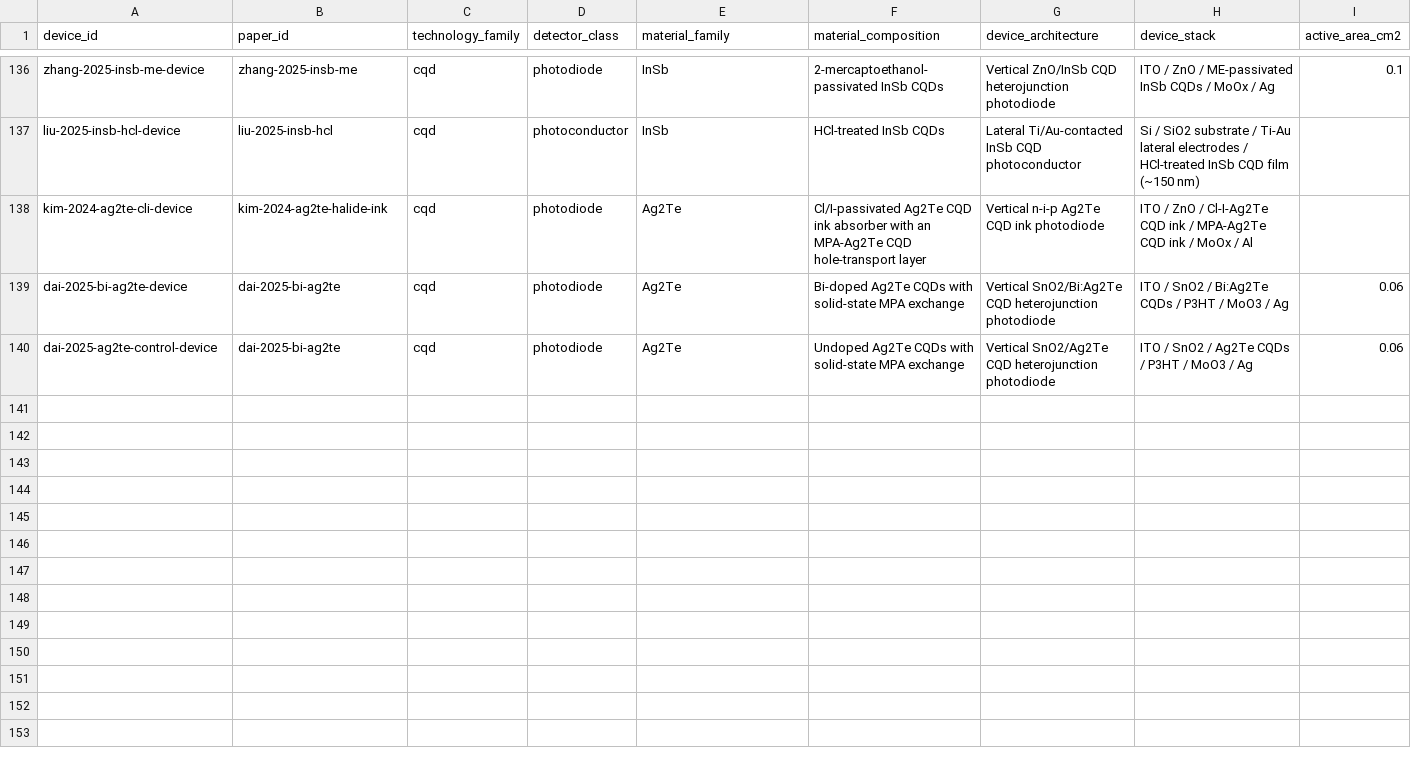
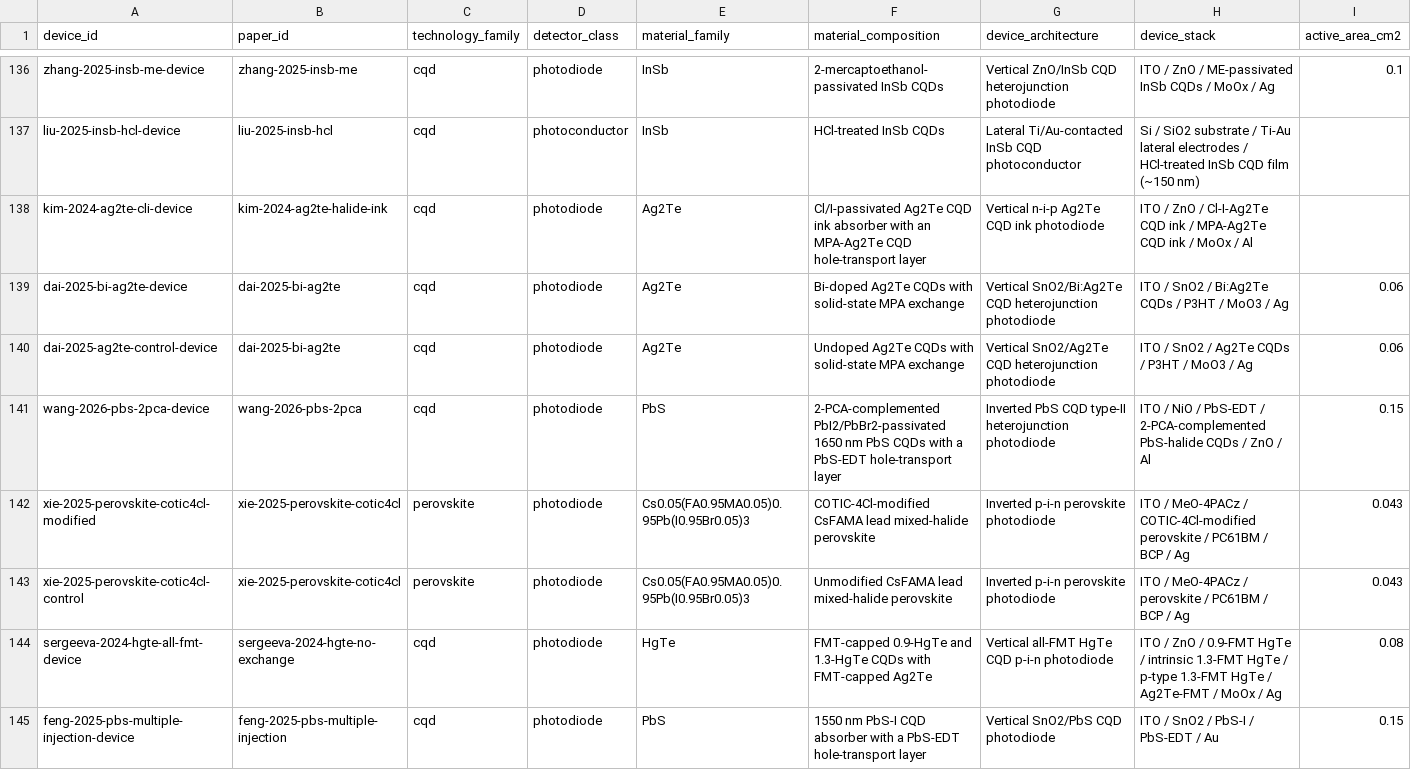
Before and after one commit to Shlok-Joseph-Paul/cQD-Detector-Compiler-and-Verifier, a CSV file: data/devices.csv, drawn as a sheet; only a part is shown, gaps mark what is left out; rows hold the shown columns only; the diff names each change by its address in the sheet, - before the commit and + after, or states it on an @@ line.

Commit message:
Add four high-confidence detector papers

```diff
--- a/data/devices.csv
+++ b/data/devices.csv
+row 141: wang-2026-pbs-2pca-device | wang-2026-pbs-2pca | cqd | photodiode | PbS | 2-PCA-complemented PbI2/PbBr2-passivated 1650 nm PbS CQDs with a PbS-EDT hole-transport layer | Inverted PbS CQD type-II heterojunction photodiode | ITO / NiO / PbS-EDT / 2-PCA-complemented PbS-halide CQDs / ZnO / Al | 0.15
+row 142: xie-2025-perovskite-cotic4cl-modified | xie-2025-perovskite-cotic4cl | perovskite | photodiode | Cs0.05(FA0.95MA0.05)0.95Pb(I0.95Br0.05)3 | COTIC-4Cl-modified CsFAMA lead mixed-halide perovskite | Inverted p-i-n perovskite photodiode | ITO / MeO-4PACz / COTIC-4Cl-modified perovskite / PC61BM / BCP / Ag | 0.043
+row 143: xie-2025-perovskite-cotic4cl-control | xie-2025-perovskite-cotic4cl | perovskite | photodiode | Cs0.05(FA0.95MA0.05)0.95Pb(I0.95Br0.05)3 | Unmodified CsFAMA lead mixed-halide perovskite | Inverted p-i-n perovskite photodiode | ITO / MeO-4PACz / perovskite / PC61BM / BCP / Ag | 0.043
+row 144: sergeeva-2024-hgte-all-fmt-device | sergeeva-2024-hgte-no-exchange | cqd | photodiode | HgTe | FMT-capped 0.9-HgTe and 1.3-HgTe CQDs with FMT-capped Ag2Te | Vertical all-FMT HgTe CQD p-i-n photodiode | ITO / ZnO / 0.9-FMT HgTe / intrinsic 1.3-FMT HgTe / p-type 1.3-FMT HgTe / Ag2Te-FMT / MoOx / Ag | 0.08
+row 145: feng-2025-pbs-multiple-injection-device | feng-2025-pbs-multiple-injection | cqd | photodiode | PbS | 1550 nm PbS-I CQD absorber with a PbS-EDT hole-transport layer | Vertical SnO2/PbS CQD photodiode | ITO / SnO2 / PbS-I / PbS-EDT / Au | 0.15
```
Also changed, not shown: data/papers.csv, 4 other files.
